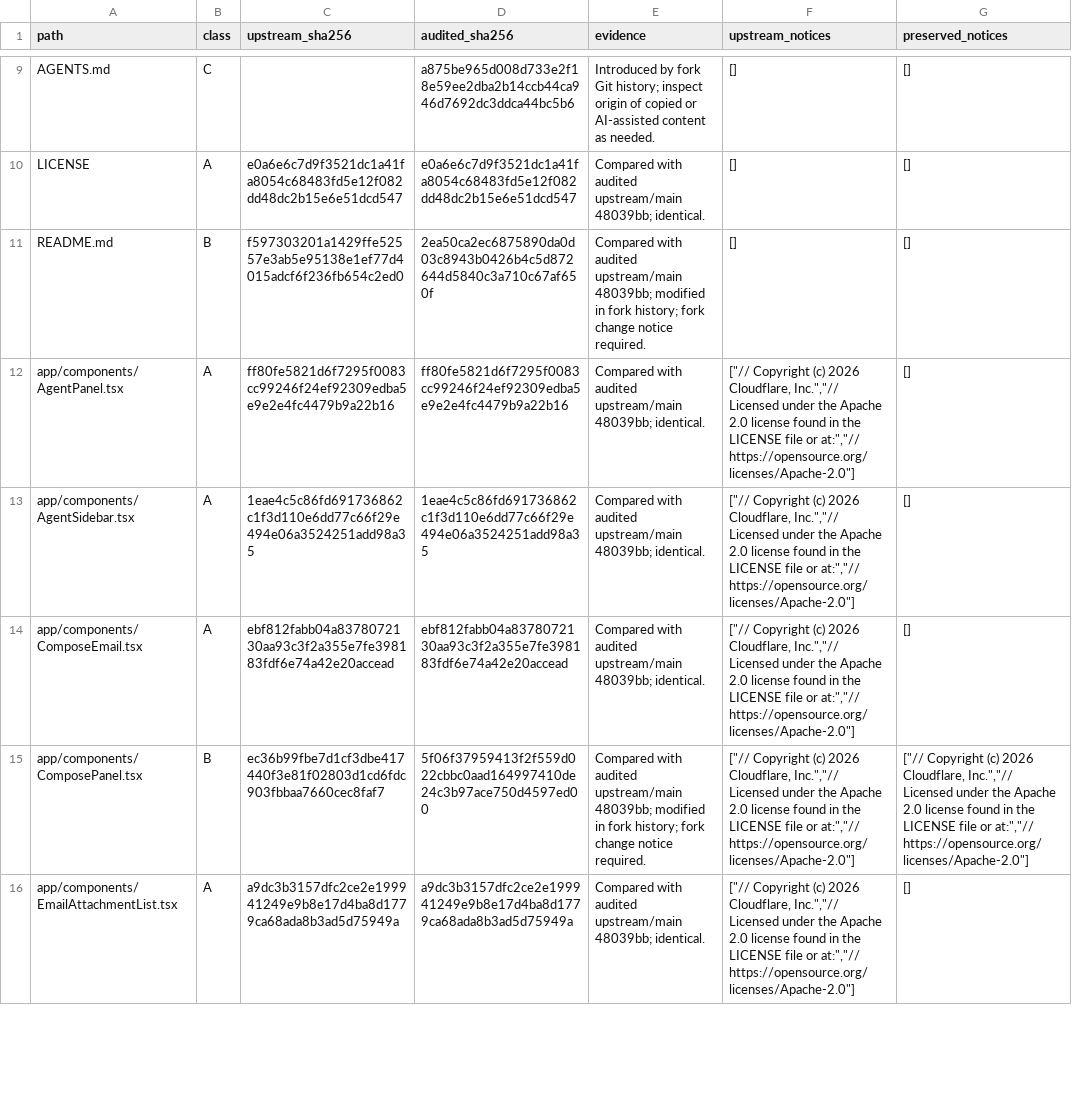
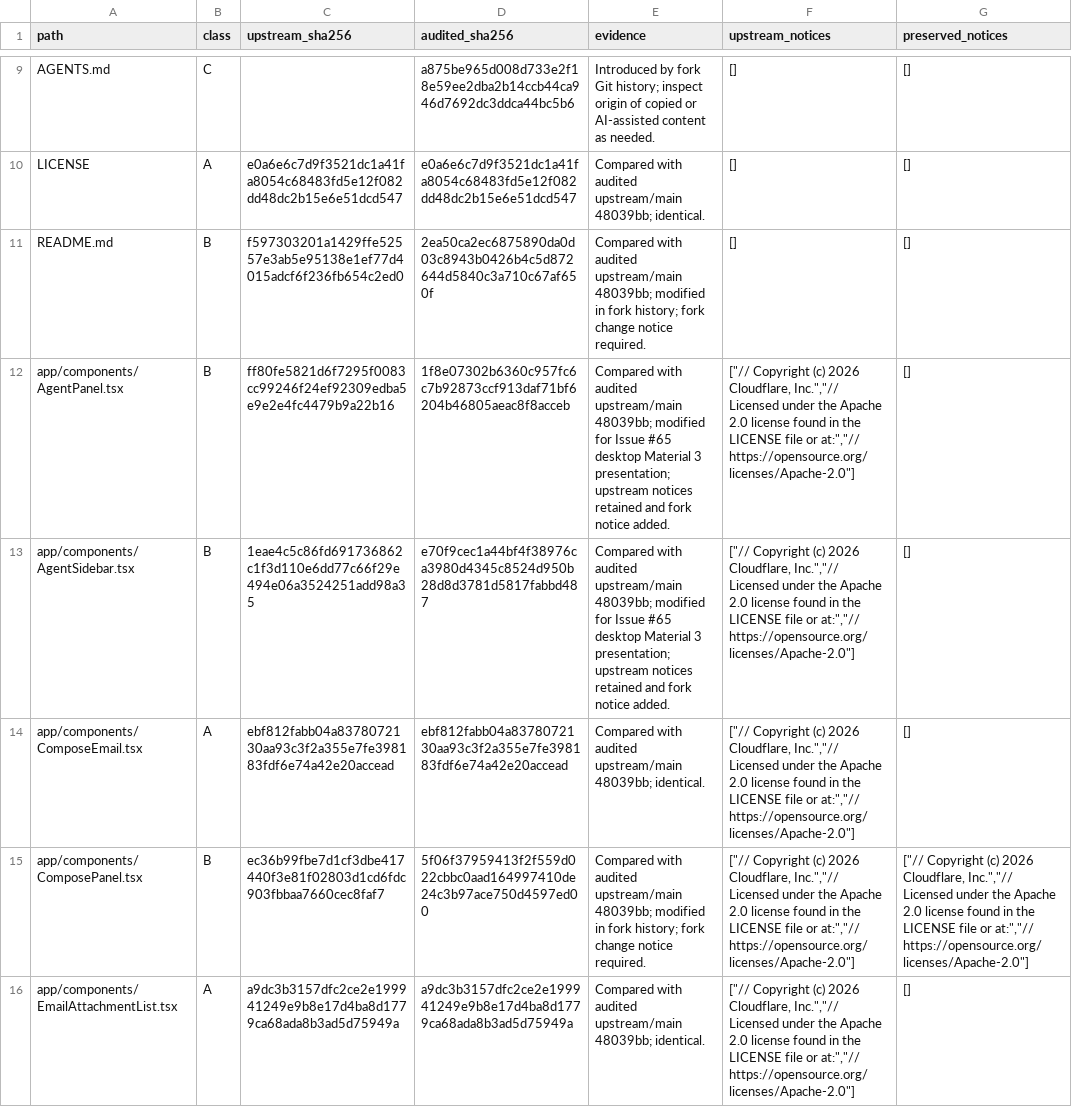
Before and after one commit to sygtt/agentic-inbox, a CSV file: docs/LICENSING-PROVENANCE.csv, drawn as a sheet; only a part is shown, gaps mark what is left out; the diff covers the shown part only.

Commit message:
feat: add Material 3 desktop styling and tablet reading pane

```diff
--- a/docs/LICENSING-PROVENANCE.csv
+++ b/docs/LICENSING-PROVENANCE.csv
@@ -11,4 +11,4 @@ LICENSE,A,e0a6e6c7d9f3521dc1a41fa8054c68483fd5e12f082dd48dc2b15e6e51dcd547,e0a6e
 README.md,B,f597303201a1429ffe52557e3ab5e95138e1ef77d4015adcf6f236fb654c2ed0,2ea50ca2ec6875890da0d03c8943b0426b4c5d872644d5840c3a710c67af650f,Compared with audited upstream/main 48039bb; modified in fork history; fork change notice required.,[],[]
-app/components/AgentPanel.tsx,A,ff80fe5821d6f7295f0083cc99246f24ef92309edba5e9e2e4fc4479b9a22b16,ff80fe5821d6f7295f0083cc99246f24ef92309edba5e9e2e4fc4479b9a22b16,Compared with audited upstream/main 48039bb; identical.,"[""// Copyright (c) 2026 Cloudflare, Inc."",""// Licensed under the Apache 2.0 license found in the LICENSE file or at:"",""//     https://opensource.org/licenses/Apache-2.0""]",[]
-app/components/AgentSidebar.tsx,A,1eae4c5c86fd691736862c1f3d110e6dd77c66f29e494e06a3524251add98a35,1eae4c5c86fd691736862c1f3d110e6dd77c66f29e494e06a3524251add98a35,Compared with audited upstream/main 48039bb; identical.,"[""// Copyright (c) 2026 Cloudflare, Inc."",""// Licensed under the Apache 2.0 license found in the LICENSE file or at:"",""//     https://opensource.org/licenses/Apache-2.0""]",[]
+app/components/AgentPanel.tsx,B,ff80fe5821d6f7295f0083cc99246f24ef92309edba5e9e2e4fc4479b9a22b16,1f8e07302b6360c957fc6c7b92873ccf913daf71bf6204b46805aeac8f8acceb,Compared with audited upstream/main 48039bb; modified for Issue #65 desktop Material 3 presentation; upstream notices retained and fork notice added.,"[""// Copyright (c) 2026 Cloudflare, Inc."",""// Licensed under the Apache 2.0 license found in the LICENSE file or at:"",""//     https://opensource.org/licenses/Apache-2.0""]",[]
+app/components/AgentSidebar.tsx,B,1eae4c5c86fd691736862c1f3d110e6dd77c66f29e494e06a3524251add98a35,e70f9cec1a44bf4f38976ca3980d4345c8524d950b28d8d3781d5817fabbd487,Compared with audited upstream/main 48039bb; modified for Issue #65 desktop Material 3 presentation; upstream notices retained and fork notice added.,"[""// Copyright (c) 2026 Cloudflare, Inc."",""// Licensed under the Apache 2.0 license found in the LICENSE file or at:"",""//     https://opensource.org/licenses/Apache-2.0""]",[]
 app/components/ComposeEmail.tsx,A,ebf812fabb04a8378072130aa93c3f2a355e7fe398183fdf6e74a42e20accead,ebf812fabb04a8378072130aa93c3f2a355e7fe398183fdf6e74a42e20accead,Compared with audited upstream/main 48039bb; identical.,"[""// Copyright (c) 2026 Cloudflare, Inc."",""// Licensed under the Apache 2.0 license found in the LICENSE file or at:"",""//     https://opensource.org/licenses/Apache-2.0""]",[]
```
Also changed, not shown: 1 added row and 17 edited cells elsewhere in this file, 20 other files.
